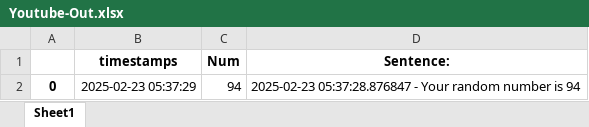
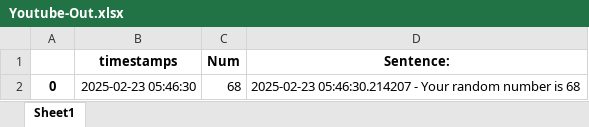
Before and after one commit to cookiemonsterr1198/scheduler, an Excel workbook: Youtube-Out.xlsx, sheet Sheet1, drawn as a sheet; values as stored, in another font and other column widths than the file's, no borders; the diff names each change by its address in the sheet, - before the commit and + after, or states it on an @@ line.

```diff
--- a/Youtube-Out.xlsx (sheet Sheet1)
+++ b/Youtube-Out.xlsx (sheet Sheet1)
-B2 (timestamps): 2025-02-23 05:37:29
+B2 (timestamps): 2025-02-23 05:46:30
-C2 (Num): 94
+C2 (Num): 68
-D2 (Sentence:): 2025-02-23 05:37:28.876847 - Your random number is 94
+D2 (Sentence:): 2025-02-23 05:46:30.214207 - Your random number is 68
```
